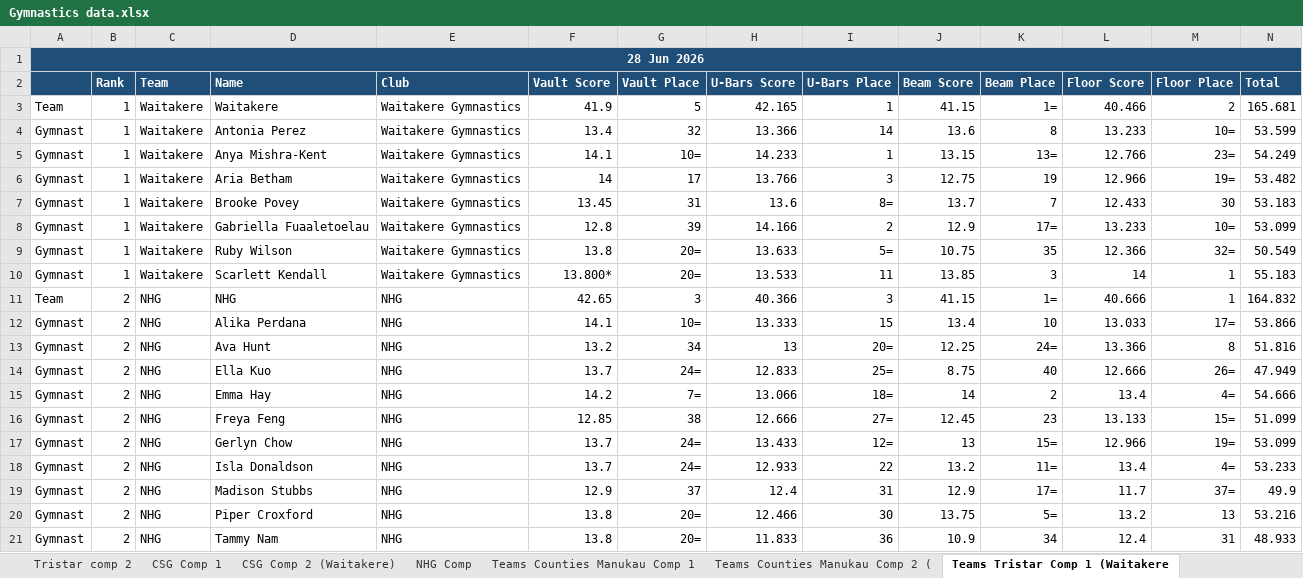
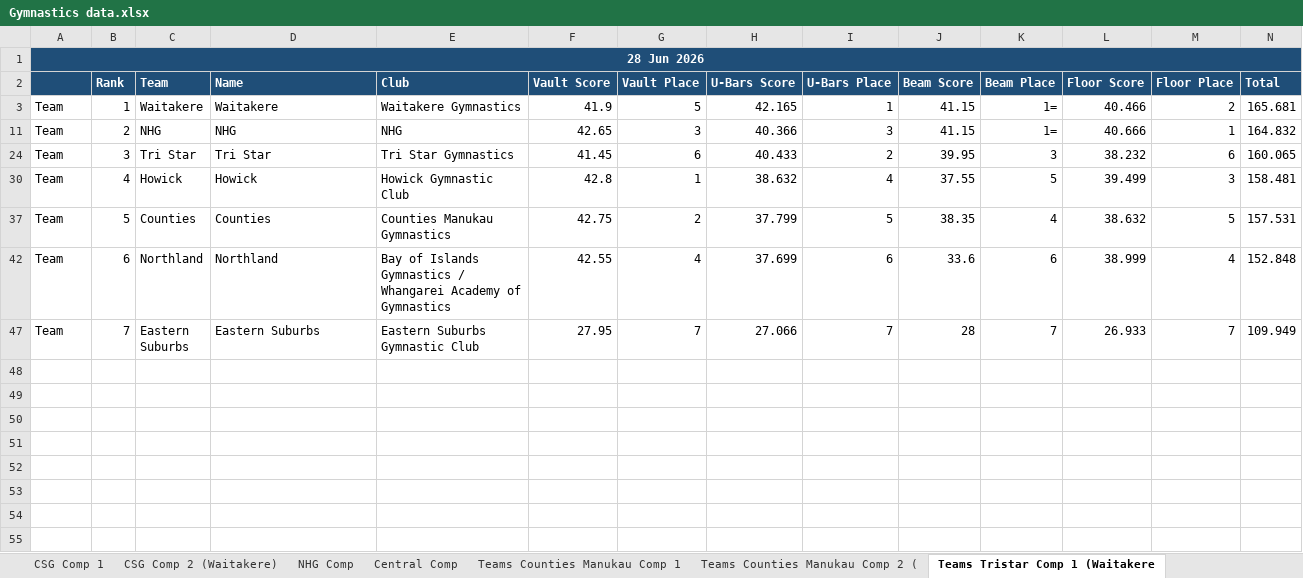
Before and after one commit to leo-perez/Gymnastics, an Excel workbook: resources/Gymnastics data.xlsx, sheet Teams Tristar Comp 1 (Waitakere, drawn as a sheet; only a part is shown; the shorter side is filled out with more unchanged rows; values as stored, in another font and other column widths than the file's, no borders; charts and pictures not drawn; the diff covers the shown part only; the diff names each change by its address in the sheet, - before the commit and + after, or states it on an @@ line.

```diff
--- a/resources/Gymnastics data.xlsx (sheet Teams Tristar Comp 1 (Waitakere)
+++ b/resources/Gymnastics data.xlsx (sheet Teams Tristar Comp 1 (Waitakere)
+sheet tab: Central Comp
@@ row 4 hidden: Gymnast | 1 | Waitakere | Antonia Perez | Waitakere Gymnastics | 13.4 | 32 | 13.366 | 14 | 13.6 | 8 | 13.233 | 10= | 53.599 @@
@@ row 5 hidden: Gymnast | 1 | Waitakere | Anya Mishra-Kent | Waitakere Gymnastics | 14.1 | 10= | 14.233 | 1 | 13.15 | 13= | 12.766 | 23= | 54.249 @@
@@ row 6 hidden: Gymnast | 1 | Waitakere | Aria Betham | Waitakere Gymnastics | 14 | 17 | 13.766 | 3 | 12.75 | 19 | 12.966 | 19= | 53.482 @@
@@ row 7 hidden: Gymnast | 1 | Waitakere | Brooke Povey | Waitakere Gymnastics | 13.45 | 31 | 13.6 | 8= | 13.7 | 7 | 12.433 | 30 | 53.183 @@
@@ row 8 hidden: Gymnast | 1 | Waitakere | Gabriella Fuaaletoelau | Waitakere Gymnastics | 12.8 | 39 | 14.166 | 2 | 12.9 | 17= | 13.233 | 10= | 53.099 @@
@@ row 9 hidden: Gymnast | 1 | Waitakere | Ruby Wilson | Waitakere Gymnastics | 13.8 | 20= | 13.633 | 5= | 10.75 | 35 | 12.366 | 32= | 50.549 @@
@@ row 10 hidden: Gymnast | 1 | Waitakere | Scarlett Kendall | Waitakere Gymnastics | 13.800* | 20= | 13.533 | 11 | 13.85 | 3 | 14 | 1 | 55.183 @@
@@ row 12 hidden: Gymnast | 2 | NHG | Alika Perdana | NHG | 14.1 | 10= | 13.333 | 15 | 13.4 | 10 | 13.033 | 17= | 53.866 @@
@@ row 13 hidden: Gymnast | 2 | NHG | Ava Hunt | NHG | 13.2 | 34 | 13 | 20= | 12.25 | 24= | 13.366 | 8 | 51.816 @@
@@ row 14 hidden: Gymnast | 2 | NHG | Ella Kuo | NHG | 13.7 | 24= | 12.833 | 25= | 8.75 | 40 | 12.666 | 26= | 47.949 @@
@@ row 15 hidden: Gymnast | 2 | NHG | Emma Hay | NHG | 14.2 | 7= | 13.066 | 18= | 14 | 2 | 13.4 | 4= | 54.666 @@
@@ row 16 hidden: Gymnast | 2 | NHG | Freya Feng | NHG | 12.85 | 38 | 12.666 | 27= | 12.45 | 23 | 13.133 | 15= | 51.099 @@
@@ row 17 hidden: Gymnast | 2 | NHG | Gerlyn Chow | NHG | 13.7 | 24= | 13.433 | 12= | 13 | 15= | 12.966 | 19= | 53.099 @@
@@ row 18 hidden: Gymnast | 2 | NHG | Isla Donaldson | NHG | 13.7 | 24= | 12.933 | 22 | 13.2 | 11= | 13.4 | 4= | 53.233 @@
@@ row 19 hidden: Gymnast | 2 | NHG | Madison Stubbs | NHG | 12.9 | 37 | 12.4 | 31 | 12.9 | 17= | 11.7 | 37= | 49.9 @@
@@ row 20 hidden: Gymnast | 2 | NHG | Piper Croxford | NHG | 13.8 | 20= | 12.466 | 30 | 13.75 | 5= | 13.2 | 13 | 53.216 @@
@@ row 21 hidden: Gymnast | 2 | NHG | Tammy Nam | NHG | 13.8 | 20= | 11.833 | 36 | 10.9 | 34 | 12.4 | 31 | 48.933 @@
```
Also changed, not shown: 23 hidden or unhidden rows elsewhere in this sheet, sheet Teams NHG Comp, sheet Teams Tristar Comp 2, sheet Teams Counties Manukau Comp 1, sheet Teams Counties Manukau Comp 2 (, sheet Counties Manukau Comp 2 (Waitak, other sheet tabs, charts or pictures, 2 other files.
